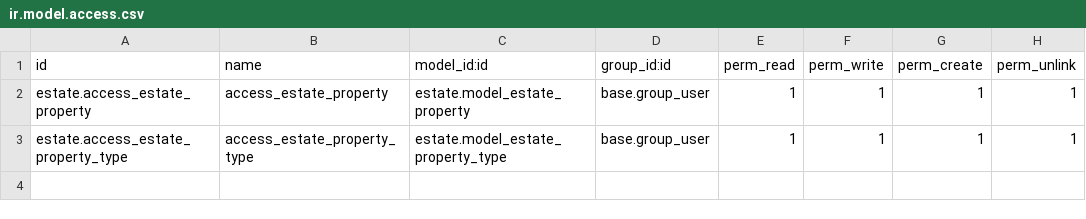
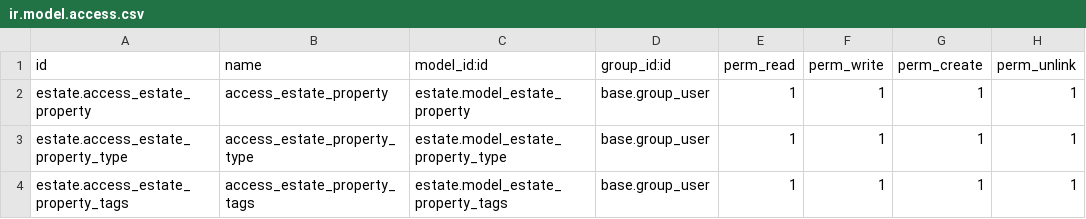
Before and after one commit to prra-odoo/odoo-training-2023, a CSV file: estate/security/ir.model.access.csv, drawn as a sheet.

```diff
--- a/estate/security/ir.model.access.csv
+++ b/estate/security/ir.model.access.csv
@@ -3 +3,2 @@ estate.access_estate_property,access_estate_property,estate.model_estate_propert
 estate.access_estate_property_type,access_estate_property_type,estate.model_estate_property_type,base.group_user,1,1,1,1
+estate.access_estate_property_tags,access_estate_property_tags,estate.model_estate_property_tags,base.group_user,1,1,1,1
```
Also changed, not shown: 5 other files.
